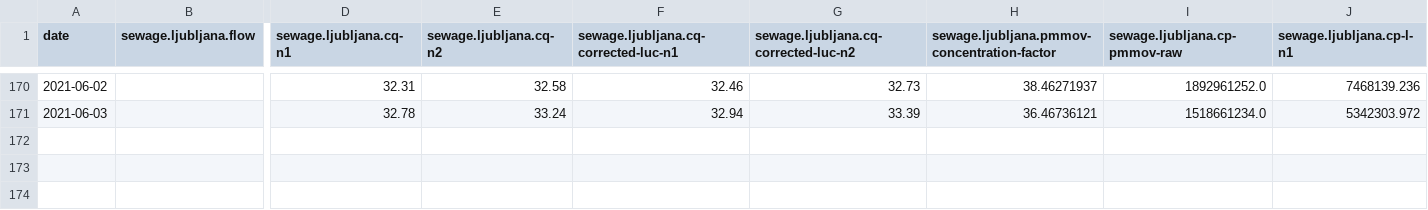
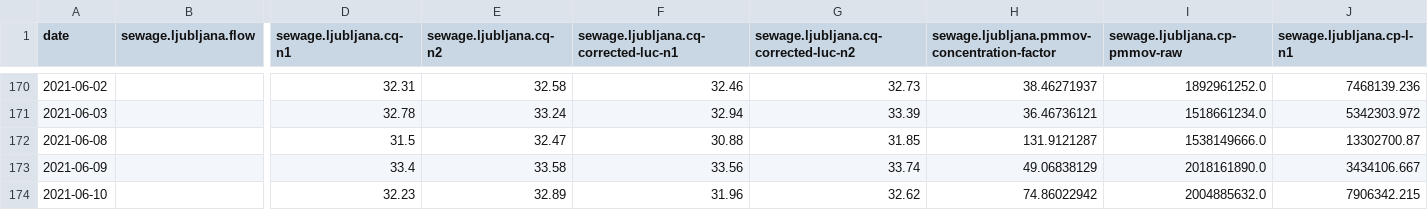
Before and after one commit to romunov/data, a CSV file: csv/sewage.csv, drawn as a sheet; only a part is shown, gaps mark what is left out; rows hold the shown columns only; the diff names each change by its address in the sheet, - before the commit and + after, or states it on an @@ line.

```diff
--- a/csv/sewage.csv
+++ b/csv/sewage.csv
+row 172: 2021-06-08 |  | 31.5 | 32.47 | 30.88 | 31.85 | 131.9121287 | 1538149666.0 | 13302700.87
+row 173: 2021-06-09 |  | 33.4 | 33.58 | 33.56 | 33.74 | 49.06838129 | 2018161890.0 | 3434106.667
+row 174: 2021-06-10 |  | 32.23 | 32.89 | 31.96 | 32.62 | 74.86022942 | 2004885632.0 | 7906342.215
```
Also changed, not shown: 1 other file.
